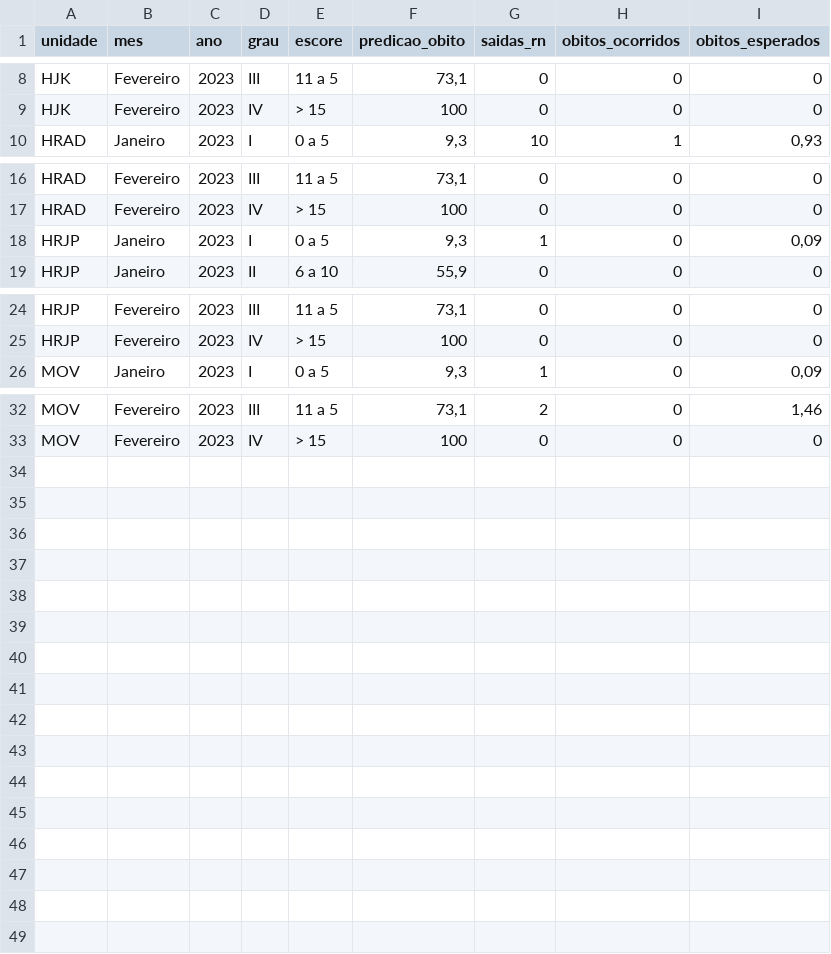
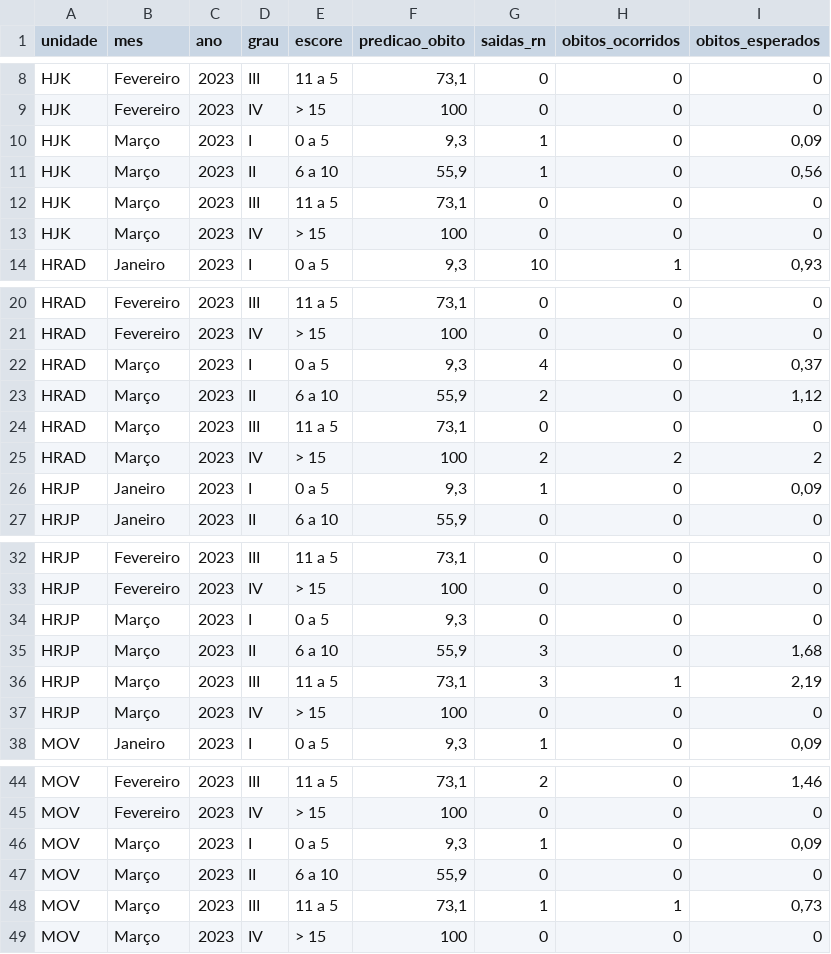
Before and after one commit to fhemig/CRIB, a CSV file: data/crib_2023.csv, drawn as a sheet; only a part is shown, gaps mark what is left out; the diff names each change by its address in the sheet, - before the commit and + after, or states it on an @@ line.

Commit message:
Atualização dos dados do CRIB referentes a março de 2023

```diff
--- a/data/crib_2023.csv
+++ b/data/crib_2023.csv
+row 10: HJK | Março | 2023 | I | 0 a 5 | 9,3 | 1 | 0 | 0,09
+row 11: HJK | Março | 2023 | II | 6 a 10 | 55,9 | 1 | 0 | 0,56
+row 12: HJK | Março | 2023 | III | 11 a 5 | 73,1 | 0 | 0 | 0
+row 13: HJK | Março | 2023 | IV | > 15 | 100 | 0 | 0 | 0
+row 22: HRAD | Março | 2023 | I | 0 a 5 | 9,3 | 4 | 0 | 0,37
+row 23: HRAD | Março | 2023 | II | 6 a 10 | 55,9 | 2 | 0 | 1,12
+row 24: HRAD | Março | 2023 | III | 11 a 5 | 73,1 | 0 | 0 | 0
+row 25: HRAD | Março | 2023 | IV | > 15 | 100 | 2 | 2 | 2
+row 34: HRJP | Março | 2023 | I | 0 a 5 | 9,3 | 0 | 0 | 0
+row 35: HRJP | Março | 2023 | II | 6 a 10 | 55,9 | 3 | 0 | 1,68
+row 36: HRJP | Março | 2023 | III | 11 a 5 | 73,1 | 3 | 1 | 2,19
+row 37: HRJP | Março | 2023 | IV | > 15 | 100 | 0 | 0 | 0
+row 46: MOV | Março | 2023 | I | 0 a 5 | 9,3 | 1 | 0 | 0,09
+row 47: MOV | Março | 2023 | II | 6 a 10 | 55,9 | 0 | 0 | 0
+row 48: MOV | Março | 2023 | III | 11 a 5 | 73,1 | 1 | 1 | 0,73
+row 49: MOV | Março | 2023 | IV | > 15 | 100 | 0 | 0 | 0
```
Also changed, not shown: 1 other file.
